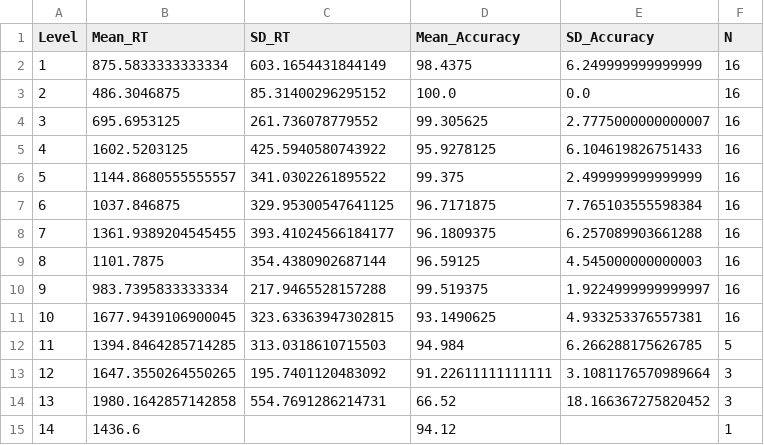
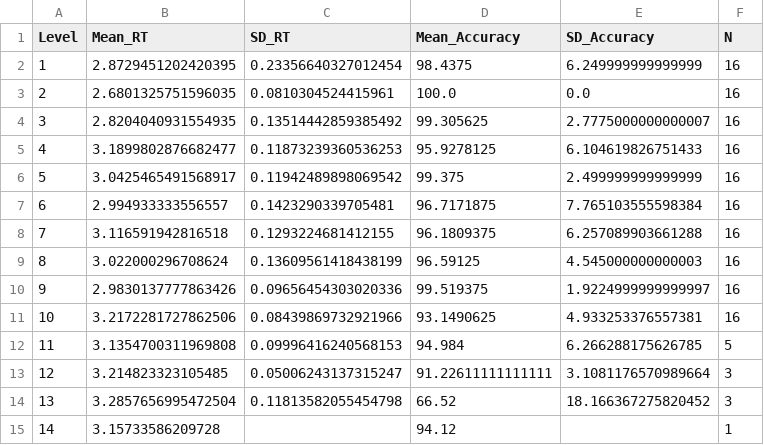
Before and after one commit to gurukondaveeti/BRSM_Project, a CSV file: results/11_level_analysis/level_means_multiple_phone.csv, drawn as a sheet.

Commit message:
Execute analytical pipeline on pure Homogeneous log10 Reaction Time data to perfectly satisfy strict parametric assumptions

```diff
--- a/results/11_level_analysis/level_means_multiple_phone.csv
+++ b/results/11_level_analysis/level_means_multiple_phone.csv
@@ -1,15 +1,15 @@
 Level,Mean_RT,SD_RT,Mean_Accuracy,SD_Accuracy,N
-1,875.5833333333334,603.1654431844149,98.4375,6.249999999999999,16
-2,486.3046875,85.31400296295152,100.0,0.0,16
-3,695.6953125,261.736078779552,99.305625,2.7775000000000007,16
-4,1602.5203125,425.5940580743922,95.9278125,6.104619826751433,16
-5,1144.8680555555557,341.0302261895522,99.375,2.499999999999999,16
-6,1037.846875,329.95300547641125,96.7171875,7.765103555598384,16
-7,1361.9389204545455,393.41024566184177,96.1809375,6.257089903661288,16
-8,1101.7875,354.4380902687144,96.59125,4.545000000000003,16
-9,983.7395833333334,217.9465528157288,99.519375,1.9224999999999997,16
-10,1677.9439106900045,323.63363947302815,93.1490625,4.933253376557381,16
-11,1394.8464285714285,313.0318610715503,94.984,6.266288175626785,5
-12,1647.3550264550265,195.7401120483092,91.22611111111111,3.1081176570989664,3
-13,1980.1642857142858,554.7691286214731,66.52,18.166367275820452,3
-14,1436.6,,94.12,,1
+1,2.8729451202420395,0.23356640327012454,98.4375,6.249999999999999,16
+2,2.6801325751596035,0.0810304524415961,100.0,0.0,16
+3,2.8204040931554935,0.13514442859385492,99.305625,2.7775000000000007,16
+4,3.1899802876682477,0.11873239360536253,95.9278125,6.104619826751433,16
+5,3.0425465491568917,0.11942489898069542,99.375,2.499999999999999,16
+6,2.994933333556557,0.1423290339705481,96.7171875,7.765103555598384,16
+7,3.116591942816518,0.1293224681412155,96.1809375,6.257089903661288,16
+8,3.022000296708624,0.13609561418438199,96.59125,4.545000000000003,16
+9,2.9830137777863426,0.09656454303020336,99.519375,1.9224999999999997,16
+10,3.2172281727862506,0.08439869732921966,93.1490625,4.933253376557381,16
+11,3.1354700311969808,0.09996416240568153,94.984,6.266288175626785,5
+12,3.214823323105485,0.05006243137315247,91.22611111111111,3.1081176570989664,3
+13,3.2857656995472504,0.11813582055454798,66.52,18.166367275820452,3
+14,3.15733586209728,,94.12,,1
```
Also changed, not shown: results/07_correlation/correlation_results.csv, results/08_mixed_anova/mixed_anova_results.csv, 12 other files.
